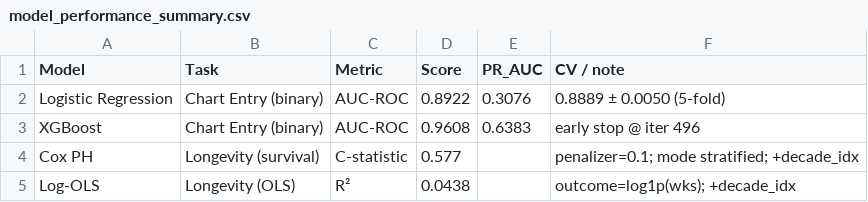
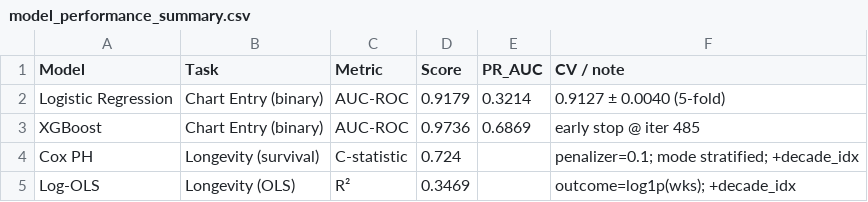
Before and after one commit to aewurm98/oit367_music_project, a CSV file: outputs/model_performance_summary.csv, drawn as a sheet.

```diff
--- a/outputs/model_performance_summary.csv
+++ b/outputs/model_performance_summary.csv
@@ -1,5 +1,5 @@
 Model,Task,Metric,Score,PR_AUC,CV / note
-Logistic Regression,Chart Entry (binary),AUC-ROC,0.8922,0.3076,0.8889 ± 0.0050  (5-fold)
-XGBoost,Chart Entry (binary),AUC-ROC,0.9608,0.6383,early stop @ iter 496
-Cox PH,Longevity (survival),C-statistic,0.577,,penalizer=0.1; mode stratified; +decade_idx
-Log-OLS,Longevity (OLS),R²,0.0438,,outcome=log1p(wks); +decade_idx
+Logistic Regression,Chart Entry (binary),AUC-ROC,0.9179,0.3214,0.9127 ± 0.0040  (5-fold)
+XGBoost,Chart Entry (binary),AUC-ROC,0.9736,0.6869,early stop @ iter 485
+Cox PH,Longevity (survival),C-statistic,0.724,,penalizer=0.1; mode stratified; +decade_idx
+Log-OLS,Longevity (OLS),R²,0.3469,,outcome=log1p(wks); +decade_idx
```
Also changed, not shown: outputs/cox_summary.csv, outputs/logistic_odds_ratios.csv, 14 other files.
